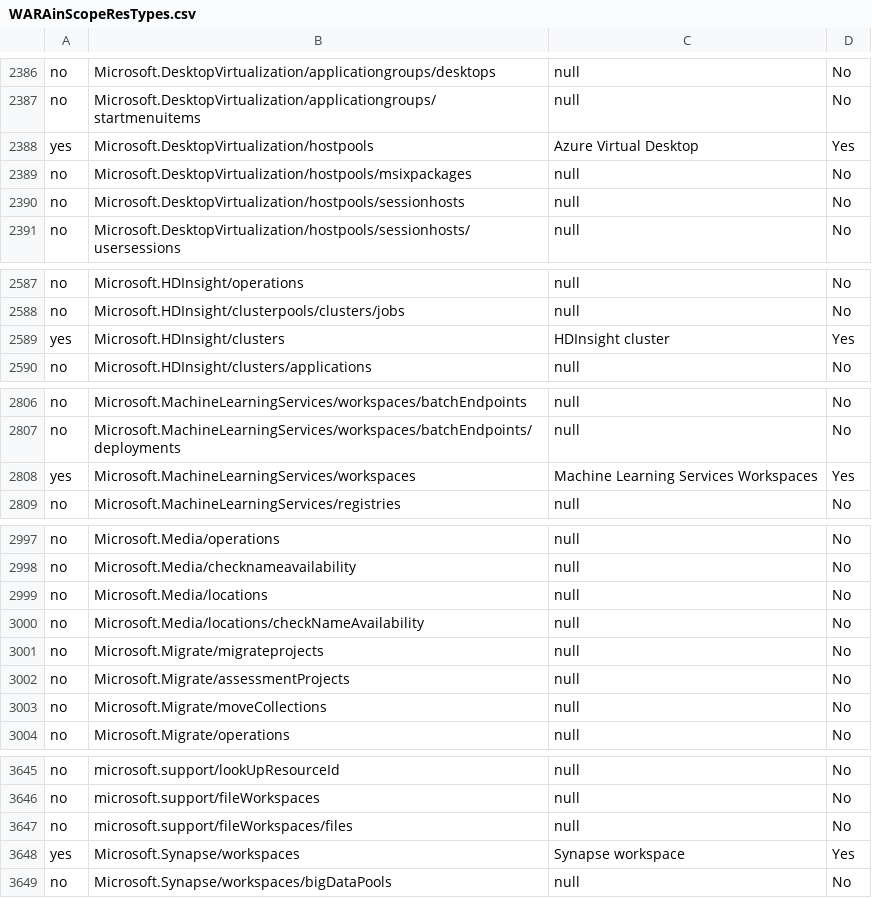
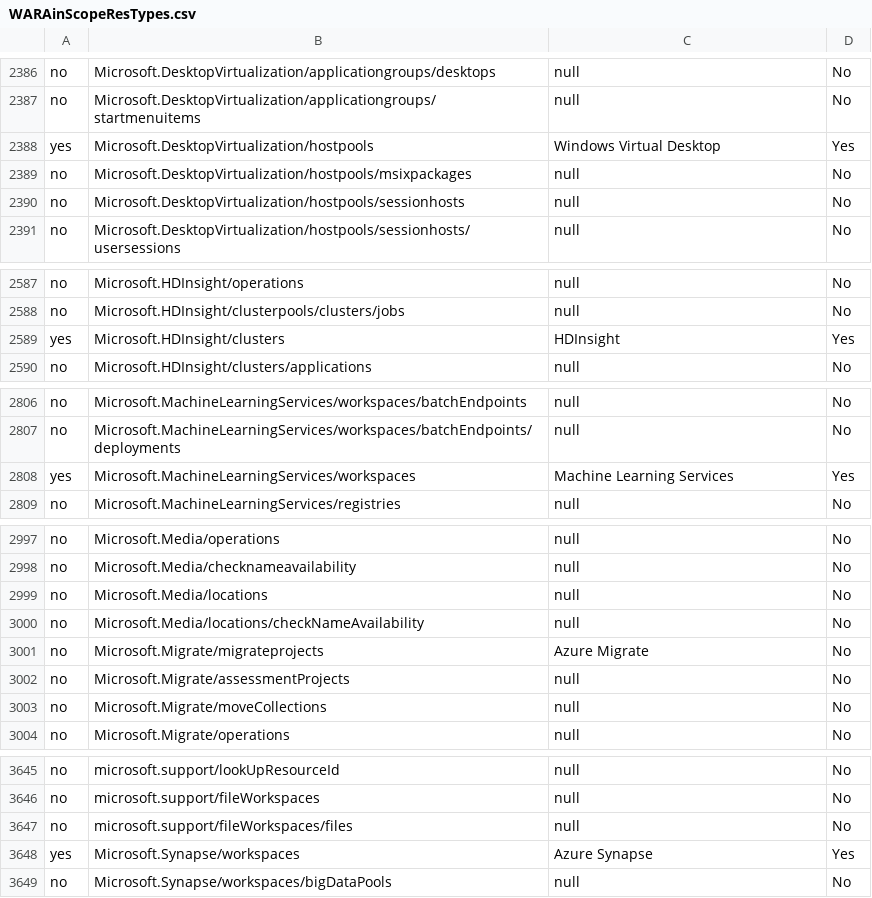
Before and after one commit to Azure/Azure-Proactive-Resiliency-Library-v2, a CSV file: tools/WARAinScopeResTypes.csv, drawn as a sheet; only a part is shown, gaps mark what is left out; the diff covers the shown part only.

Commit message:
fix: updating CSV File with correct Azure Service Friendly names (#674)
Co-authored-by: Rodrigo Reis Santos (AZURE) <Rodrigo.REIS@microsoft.com>
Co-authored-by: Kyle Poineal <38540295+kpoineal@users.noreply.github.com>
Co-authored-by: Eric Henry <44706965+ejhenry@users.noreply.github.com>

```diff
--- a/tools/WARAinScopeResTypes.csv
+++ b/tools/WARAinScopeResTypes.csv
@@ -2387,3 +2387,3 @@ no,Microsoft.DesktopVirtualization/applicationgroups/desktops,null,No
 no,Microsoft.DesktopVirtualization/applicationgroups/startmenuitems,null,No
-yes,Microsoft.DesktopVirtualization/hostpools,Azure Virtual Desktop,Yes
+yes,Microsoft.DesktopVirtualization/hostpools,Windows Virtual Desktop,Yes
 no,Microsoft.DesktopVirtualization/hostpools/msixpackages,null,No
@@ -2588,3 +2588,3 @@ no,Microsoft.HDInsight/operations,null,No
 no,Microsoft.HDInsight/clusterpools/clusters/jobs,null,No
-yes,Microsoft.HDInsight/clusters,HDInsight cluster,Yes
+yes,Microsoft.HDInsight/clusters,HDInsight,Yes
 no,Microsoft.HDInsight/clusters/applications,null,No
@@ -2807,3 +2807,3 @@ no,Microsoft.MachineLearningServices/workspaces/batchEndpoints,null,No
 no,Microsoft.MachineLearningServices/workspaces/batchEndpoints/deployments,null,No
-yes,Microsoft.MachineLearningServices/workspaces,Machine Learning Services Workspaces,Yes
+yes,Microsoft.MachineLearningServices/workspaces,Machine Learning Services,Yes
 no,Microsoft.MachineLearningServices/registries,null,No
@@ -3000,3 +3000,3 @@ no,Microsoft.Media/locations,null,No
 no,Microsoft.Media/locations/checkNameAvailability,null,No
-no,Microsoft.Migrate/migrateprojects,null,No
+no,Microsoft.Migrate/migrateprojects,Azure Migrate,No
 no,Microsoft.Migrate/assessmentProjects,null,No
@@ -3647,3 +3647,3 @@ no,microsoft.support/fileWorkspaces,null,No
 no,microsoft.support/fileWorkspaces/files,null,No
-yes,Microsoft.Synapse/workspaces,Synapse workspace,Yes
+yes,Microsoft.Synapse/workspaces,Azure Synapse,Yes
 no,Microsoft.Synapse/workspaces/bigDataPools,null,No
```
Also changed, not shown: 14 edited cells elsewhere in this file, 1 other file.
